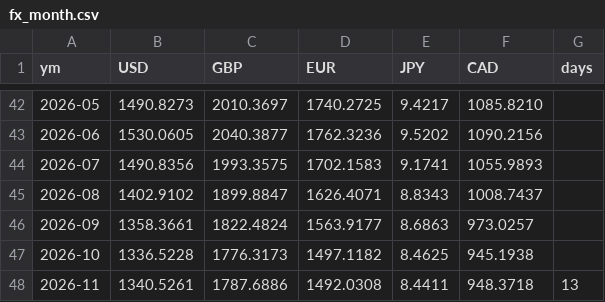
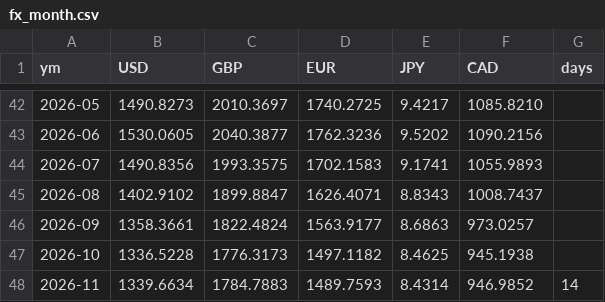
Before and after one commit to dayyyline-lgtm/coverage-dashboard, a CSV file: kbeauty/data/fx_month.csv, drawn as a sheet; only a part is shown, gaps mark what is left out.

```diff
--- a/kbeauty/data/fx_month.csv
+++ b/kbeauty/data/fx_month.csv
@@ -47,2 +47,2 @@ ym,USD,GBP,EUR,JPY,CAD,days
 2026-10,1336.5228,1776.3173,1497.1182,8.4625,945.1938,
-2026-11,1340.5261,1787.6886,1492.0308,8.4411,948.3718,13
+2026-11,1339.6634,1784.7883,1489.7593,8.4314,946.9852,14
```
Also changed, not shown: 3 other files.
